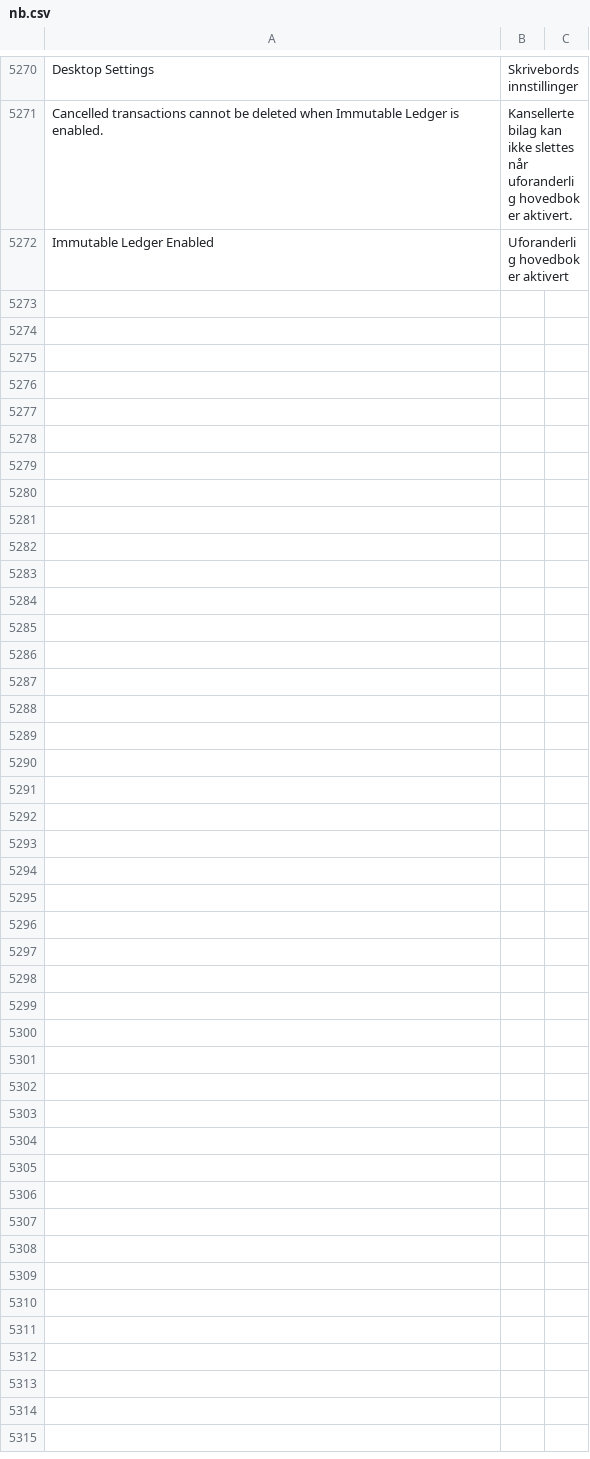
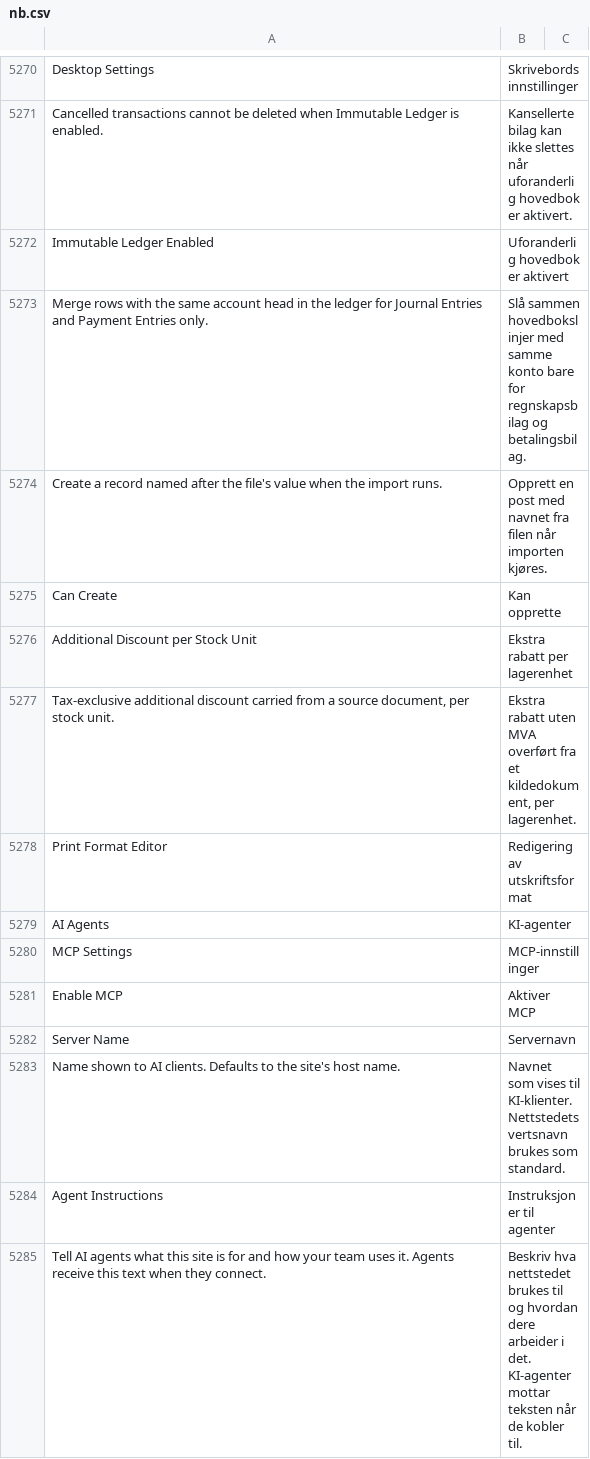
Before and after one commit to mfuryto/erpnext-norway, a CSV file: apps/erpnext_norway/erpnext_norway/translations/nb.csv, drawn as a sheet; only a part is shown, gaps mark what is left out; the diff names each change by its address in the sheet, - before the commit and + after, or states it on an @@ line.

Commit message:
Translate new upstream accounting and system fields

```diff
--- a/apps/erpnext_norway/erpnext_norway/translations/nb.csv
+++ b/apps/erpnext_norway/erpnext_norway/translations/nb.csv
+row 5273: Merge rows with the same account head in the ledger for Journal Entries and Payment Entries only. | Slå sammen hovedbokslinjer med samme konto bare for regnskapsbilag og betalingsbilag.
+row 5274: Create a record named after the file's value when the import runs. | Opprett en post med navnet fra filen når importen kjøres.
+row 5275: Can Create | Kan opprette
+row 5276: Additional Discount per Stock Unit | Ekstra rabatt per lagerenhet
+row 5277: Tax-exclusive additional discount carried from a source document, per stock unit. | Ekstra rabatt uten MVA overført fra et kildedokument, per lagerenhet.
+row 5278: Print Format Editor | Redigering av utskriftsformat
+row 5279: AI Agents | KI-agenter
+row 5280: MCP Settings | MCP-innstillinger
+row 5281: Enable MCP | Aktiver MCP
+row 5282: Server Name | Servernavn
+row 5283: Name shown to AI clients. Defaults to the site's host name. | Navnet som vises til KI-klienter. Nettstedets vertsnavn brukes som standard.
+row 5284: Agent Instructions | Instruksjoner til agenter
+row 5285: Tell AI agents what this site is for and how your team uses it. Agents receive this text when they connect. | Beskriv hva nettstedet brukes til og hvordan dere arbeider i det. KI-agenter mottar teksten når de kobler til.
```
Also changed, not shown: 2 other files.
